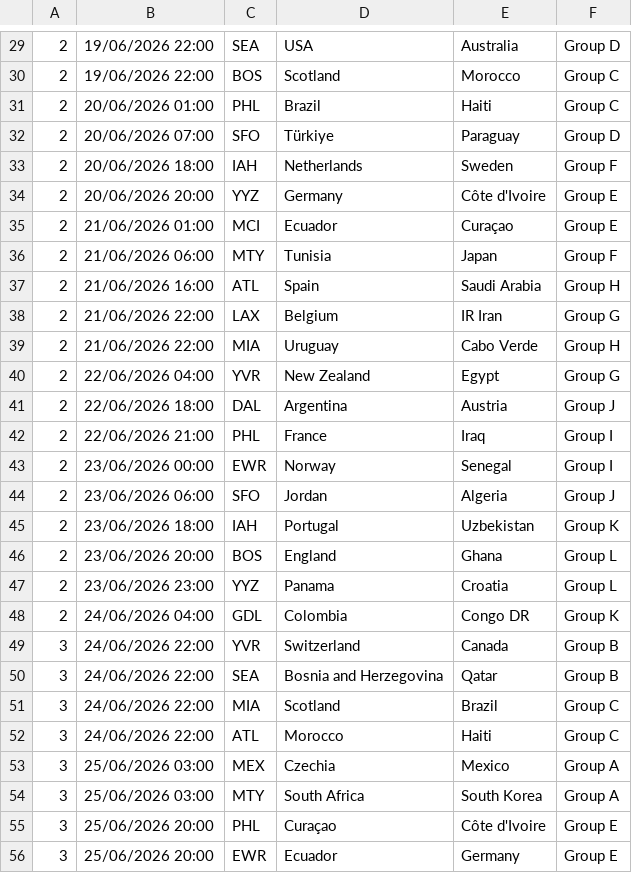
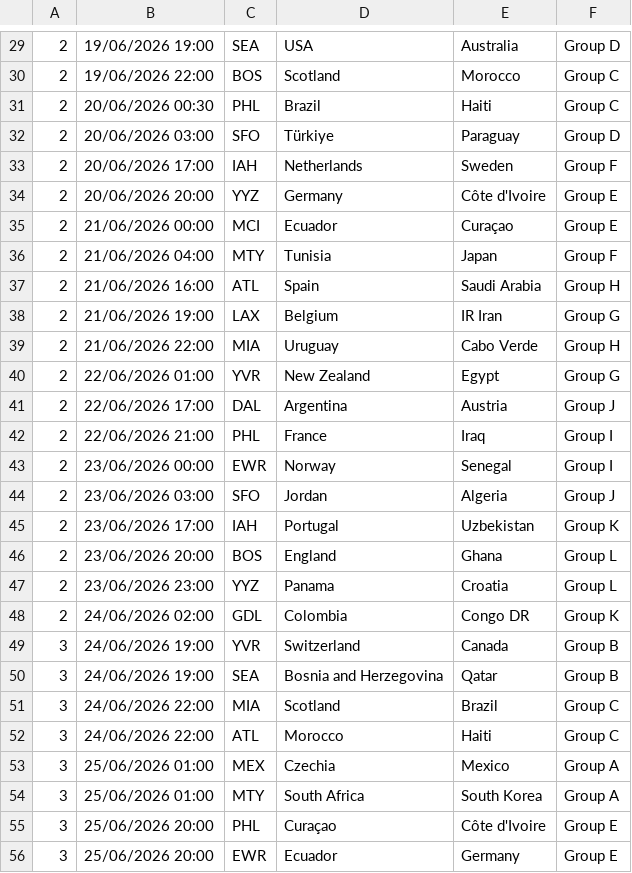
Before and after one commit to davorg/worldcup, a CSV file: games.csv, drawn as a sheet; only a part is shown, gaps mark what is left out; the diff covers the shown part only.

```diff
--- a/games.csv
+++ b/games.csv
@@ -29,27 +29,27 @@
-2,19/06/2026 22:00,SEA,USA,Australia,Group D,
+2,19/06/2026 19:00,SEA,USA,Australia,Group D,
 2,19/06/2026 22:00,BOS,Scotland,Morocco,Group C,
-2,20/06/2026 01:00,PHL,Brazil,Haiti,Group C,
-2,20/06/2026 07:00,SFO,Türkiye,Paraguay,Group D,
-2,20/06/2026 18:00,IAH,Netherlands,Sweden,Group F,
+2,20/06/2026 00:30,PHL,Brazil,Haiti,Group C,
+2,20/06/2026 03:00,SFO,Türkiye,Paraguay,Group D,
+2,20/06/2026 17:00,IAH,Netherlands,Sweden,Group F,
 2,20/06/2026 20:00,YYZ,Germany,Côte d'Ivoire,Group E,
-2,21/06/2026 01:00,MCI,Ecuador,Curaçao,Group E,
-2,21/06/2026 06:00,MTY,Tunisia,Japan,Group F,
+2,21/06/2026 00:00,MCI,Ecuador,Curaçao,Group E,
+2,21/06/2026 04:00,MTY,Tunisia,Japan,Group F,
 2,21/06/2026 16:00,ATL,Spain,Saudi Arabia,Group H,
-2,21/06/2026 22:00,LAX,Belgium,IR Iran,Group G,
+2,21/06/2026 19:00,LAX,Belgium,IR Iran,Group G,
 2,21/06/2026 22:00,MIA,Uruguay,Cabo Verde,Group H,
-2,22/06/2026 04:00,YVR,New Zealand,Egypt,Group G,
-2,22/06/2026 18:00,DAL,Argentina,Austria,Group J,
+2,22/06/2026 01:00,YVR,New Zealand,Egypt,Group G,
+2,22/06/2026 17:00,DAL,Argentina,Austria,Group J,
 2,22/06/2026 21:00,PHL,France,Iraq,Group I,
 2,23/06/2026 00:00,EWR,Norway,Senegal,Group I,
-2,23/06/2026 06:00,SFO,Jordan,Algeria,Group J,
-2,23/06/2026 18:00,IAH,Portugal,Uzbekistan,Group K,
+2,23/06/2026 03:00,SFO,Jordan,Algeria,Group J,
+2,23/06/2026 17:00,IAH,Portugal,Uzbekistan,Group K,
 2,23/06/2026 20:00,BOS,England,Ghana,Group L,
 2,23/06/2026 23:00,YYZ,Panama,Croatia,Group L,
-2,24/06/2026 04:00,GDL,Colombia,Congo DR,Group K,
-3,24/06/2026 22:00,YVR,Switzerland,Canada,Group B,
-3,24/06/2026 22:00,SEA,Bosnia and Herzegovina,Qatar,Group B,
+2,24/06/2026 02:00,GDL,Colombia,Congo DR,Group K,
+3,24/06/2026 19:00,YVR,Switzerland,Canada,Group B,
+3,24/06/2026 19:00,SEA,Bosnia and Herzegovina,Qatar,Group B,
 3,24/06/2026 22:00,MIA,Scotland,Brazil,Group C,
 3,24/06/2026 22:00,ATL,Morocco,Haiti,Group C,
-3,25/06/2026 03:00,MEX,Czechia,Mexico,Group A,
-3,25/06/2026 03:00,MTY,South Africa,South Korea,Group A,
+3,25/06/2026 01:00,MEX,Czechia,Mexico,Group A,
+3,25/06/2026 01:00,MTY,South Africa,South Korea,Group A,
 3,25/06/2026 20:00,PHL,Curaçao,Côte d'Ivoire,Group E,
```
Also changed, not shown: 3 added rows, 3 removed rows and 60 edited cells elsewhere in this file, 1 other file.
